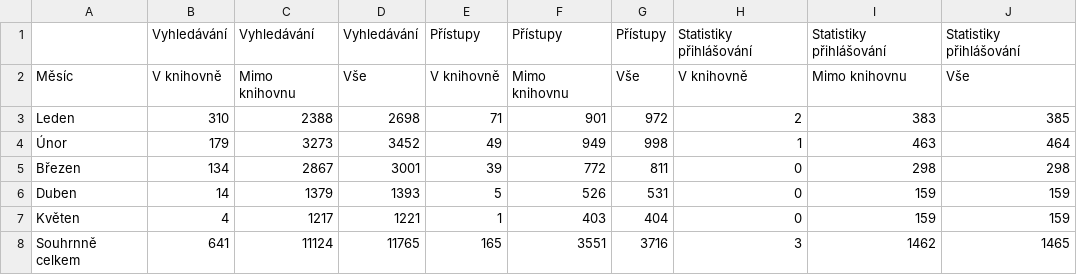
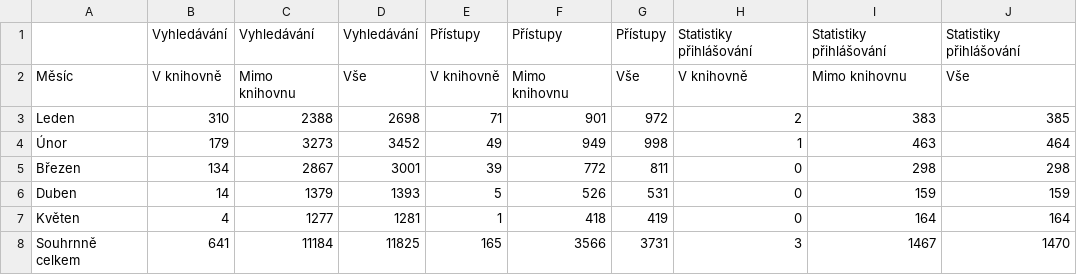
Before and after one commit to whaypr/statistiky-knihovna-susice, a CSV file: semestral_work/data/months/summary_2020.csv, drawn as a sheet.

Commit message:
data download link, tests, requirements, readme

```diff
--- a/semestral_work/data/months/summary_2020.csv
+++ b/semestral_work/data/months/summary_2020.csv
@@ -6,3 +6,3 @@ Březen,134,2867,3001,39,772,811,0,298,298
 Duben,14,1379,1393,5,526,531,0,159,159
-Květen,4,1217,1221,1,403,404,0,159,159
-Souhrnně celkem,641,11124,11765,165,3551,3716,3,1462,1465
+Květen,4,1277,1281,1,418,419,0,164,164
+Souhrnně celkem,641,11184,11825,165,3566,3731,3,1467,1470
```
Also changed, not shown: 12 other files.
